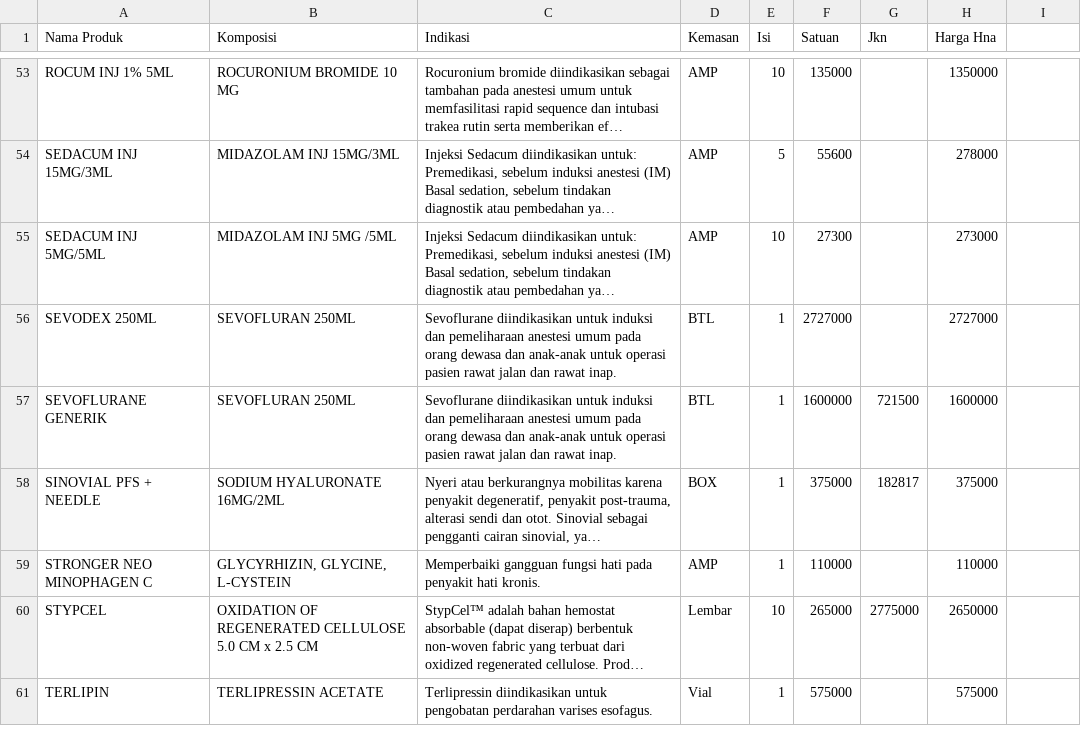
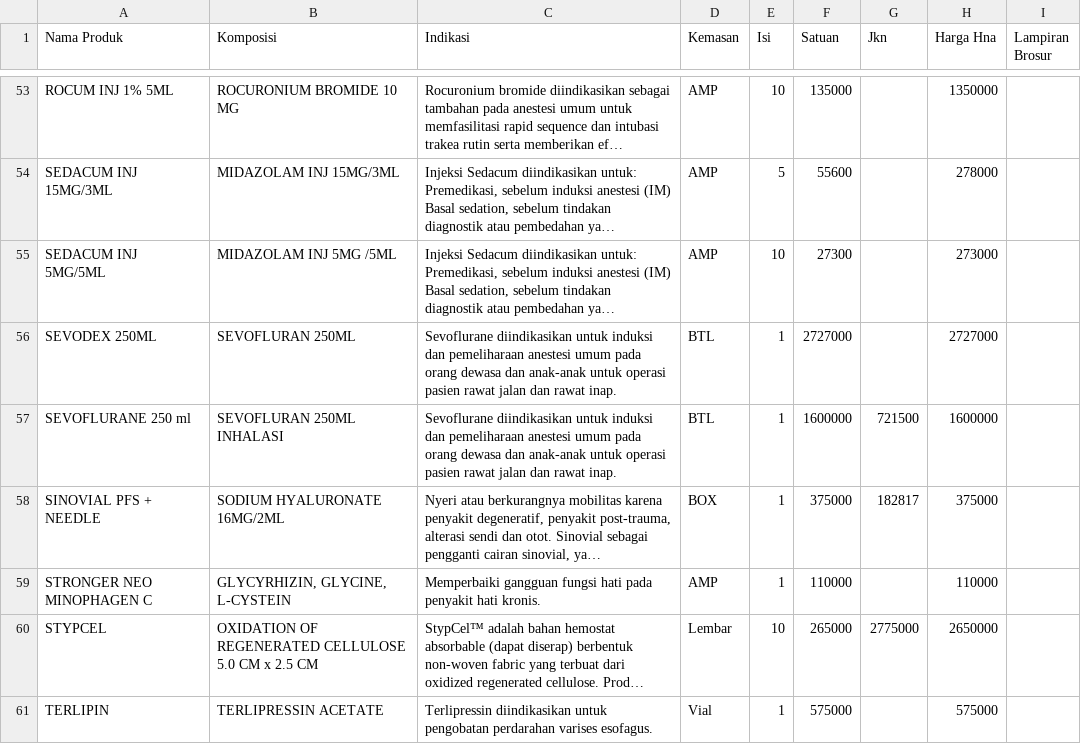
Before and after one commit to adeatsamawarea-dev/app-sph-dexa, a CSV file: SPH2026_Master_Obat.csv, drawn as a sheet; only a part is shown, gaps mark what is left out; long unchanged cells end in …; the diff names each change by its address in the sheet, - before the commit and + after, or states it on an @@ line.

Commit message:
Update SPH2026_Master_Obat.csv

```diff
--- a/SPH2026_Master_Obat.csv
+++ b/SPH2026_Master_Obat.csv
-I1: (empty)
+I1: Lampiran Brosur
-A57 (Nama Produk): SEVOFLURANE GENERIK
+A57 (Nama Produk): SEVOFLURANE 250 ml
-B57 (Komposisi): SEVOFLURAN 250ML
+B57 (Komposisi): SEVOFLURAN 250ML INHALASI
```
